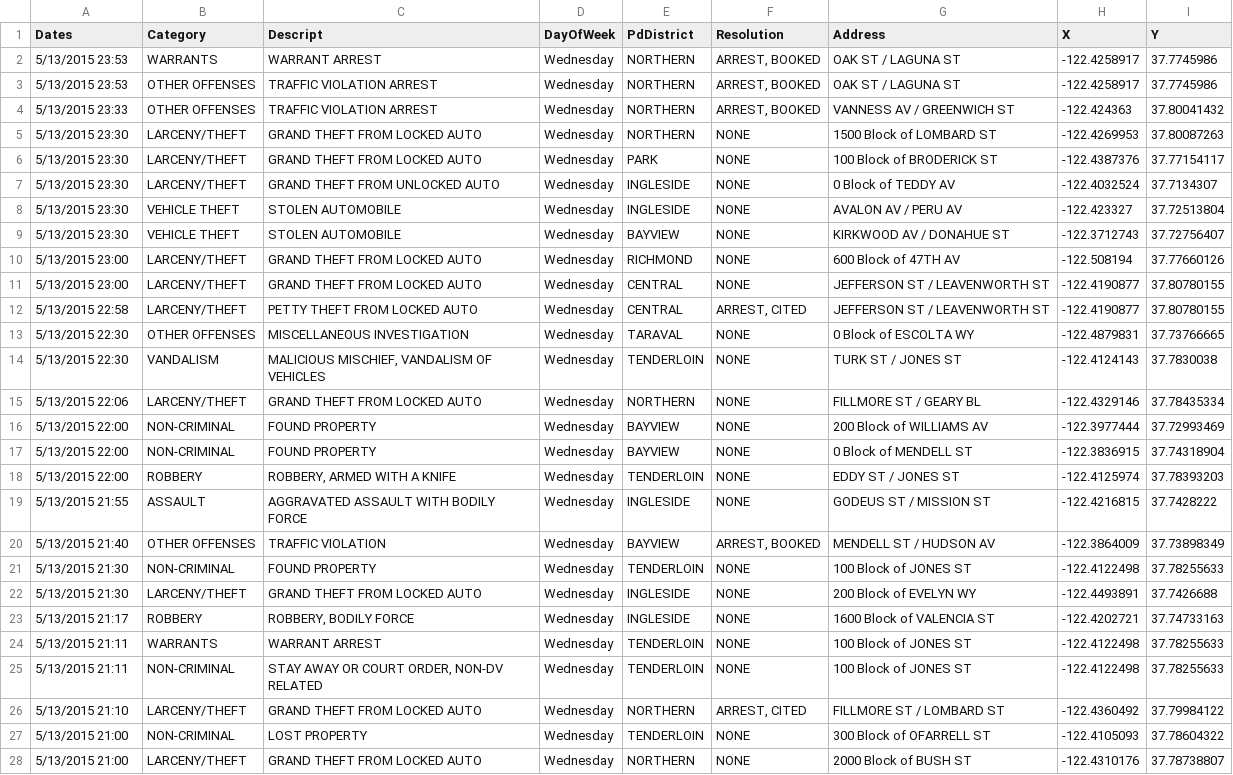
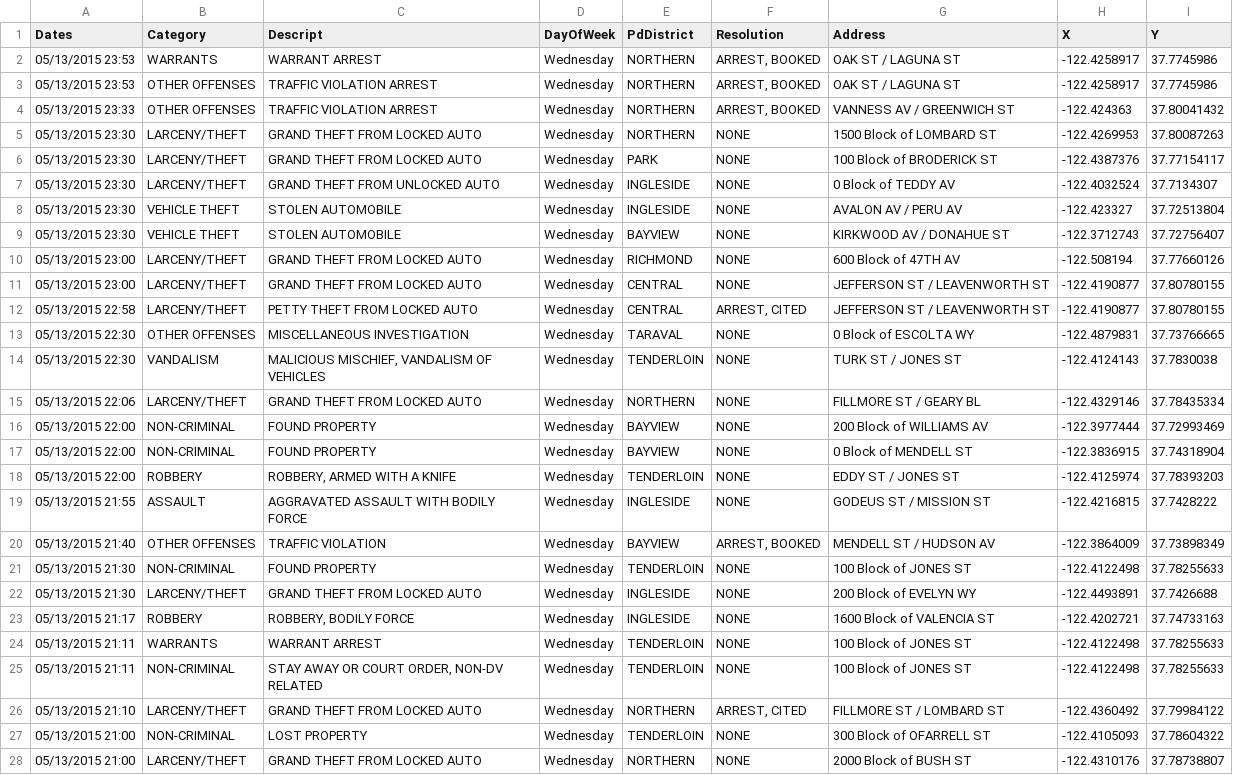
Before and after one commit to FP-22-23/proyecto-java-Eloy-SC, a CSV file: data/crime.csv, drawn as a sheet; only a part is shown; the diff covers the shown part only; the diff names each change by its address in the sheet, - before the commit and + after, or states it on an @@ line.

```diff
--- a/data/crime.csv
+++ b/data/crime.csv
-A2:A3 (Dates): 5/13/2015 23:53
+A2:A3 (Dates): 05/13/2015 23:53
-A4 (Dates): 5/13/2015 23:33
+A4 (Dates): 05/13/2015 23:33
-A5:A9 (Dates): 5/13/2015 23:30
+A5:A9 (Dates): 05/13/2015 23:30
-A10:A11 (Dates): 5/13/2015 23:00
+A10:A11 (Dates): 05/13/2015 23:00
-A12 (Dates): 5/13/2015 22:58
+A12 (Dates): 05/13/2015 22:58
-A13:A14 (Dates): 5/13/2015 22:30
+A13:A14 (Dates): 05/13/2015 22:30
-A15 (Dates): 5/13/2015 22:06
+A15 (Dates): 05/13/2015 22:06
-A16:A18 (Dates): 5/13/2015 22:00
+A16:A18 (Dates): 05/13/2015 22:00
-A19 (Dates): 5/13/2015 21:55
+A19 (Dates): 05/13/2015 21:55
-A20 (Dates): 5/13/2015 21:40
+A20 (Dates): 05/13/2015 21:40
-A21:A22 (Dates): 5/13/2015 21:30
+A21:A22 (Dates): 05/13/2015 21:30
-A23 (Dates): 5/13/2015 21:17
+A23 (Dates): 05/13/2015 21:17
-A24:A25 (Dates): 5/13/2015 21:11
+A24:A25 (Dates): 05/13/2015 21:11
-A26 (Dates): 5/13/2015 21:10
+A26 (Dates): 05/13/2015 21:10
-A27:A28 (Dates): 5/13/2015 21:00
+A27:A28 (Dates): 05/13/2015 21:00
```
Also changed, not shown: 50 edited cells elsewhere in this file, 2 other files.
